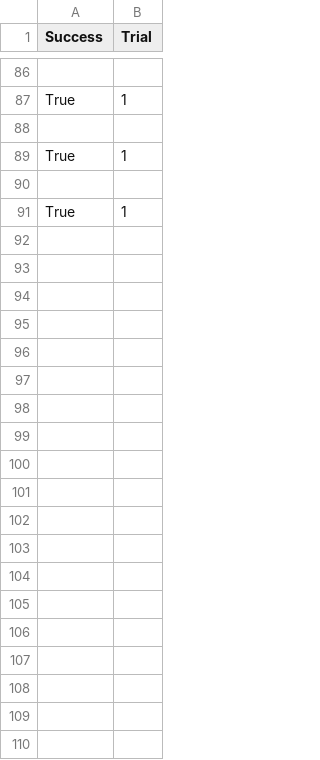
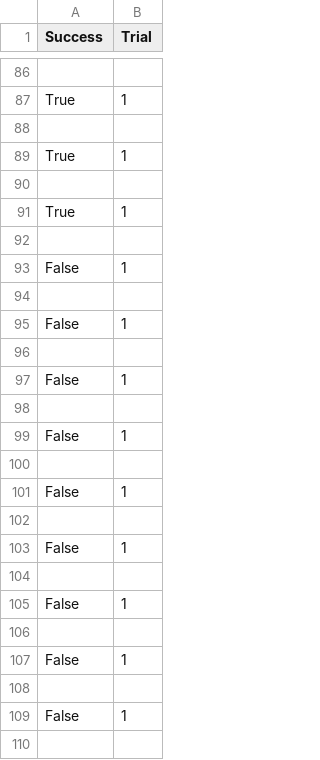
Before and after one commit to NattananPimj/Cauldron_n_Coins, a CSV file: database/sell_success.csv, drawn as a sheet; only a part is shown, gaps mark what is left out; the diff covers the shown part only.

```diff
--- a/database/sell_success.csv
+++ b/database/sell_success.csv
@@ -91 +91,20 @@ True,1
 True,1
+
+False,1
+
+False,1
+
+False,1
+
+False,1
+
+False,1
+
+False,1
+
+False,1
+
+False,1
+
+False,1
+
```
Also changed, not shown: 9 added rows elsewhere in this file, database/haggle_fail.csv, database/herb_use.csv, 15 other files.
